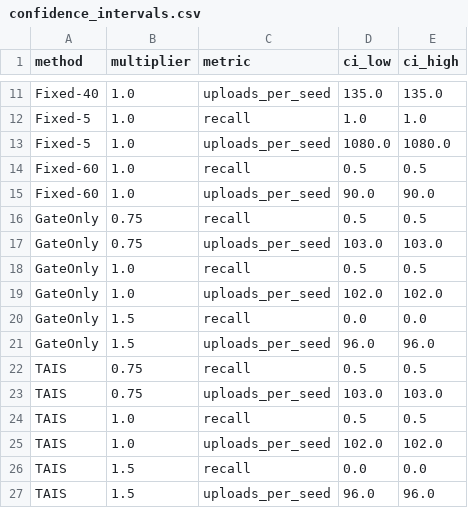
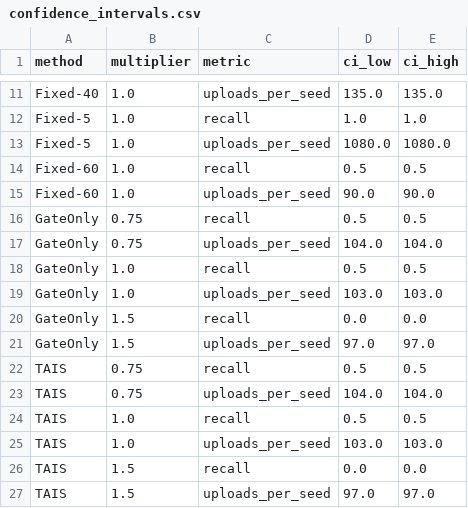
Before and after one commit to Sver0411/TAIS, a CSV file: results/development-smoke/confidence_intervals.csv, drawn as a sheet; only a part is shown, gaps mark what is left out.

```diff
--- a/results/development-smoke/confidence_intervals.csv
+++ b/results/development-smoke/confidence_intervals.csv
@@ -16,12 +16,12 @@ Fixed-60,1.0,uploads_per_seed,90.0,90.0
 GateOnly,0.75,recall,0.5,0.5
-GateOnly,0.75,uploads_per_seed,103.0,103.0
+GateOnly,0.75,uploads_per_seed,104.0,104.0
 GateOnly,1.0,recall,0.5,0.5
-GateOnly,1.0,uploads_per_seed,102.0,102.0
+GateOnly,1.0,uploads_per_seed,103.0,103.0
 GateOnly,1.5,recall,0.0,0.0
-GateOnly,1.5,uploads_per_seed,96.0,96.0
+GateOnly,1.5,uploads_per_seed,97.0,97.0
 TAIS,0.75,recall,0.5,0.5
-TAIS,0.75,uploads_per_seed,103.0,103.0
+TAIS,0.75,uploads_per_seed,104.0,104.0
 TAIS,1.0,recall,0.5,0.5
-TAIS,1.0,uploads_per_seed,102.0,102.0
+TAIS,1.0,uploads_per_seed,103.0,103.0
 TAIS,1.5,recall,0.0,0.0
-TAIS,1.5,uploads_per_seed,96.0,96.0
+TAIS,1.5,uploads_per_seed,97.0,97.0
```
Also changed, not shown: results/development-smoke/budget_comparison.csv, results/development-smoke/by_relationship.csv, 43 other files.
